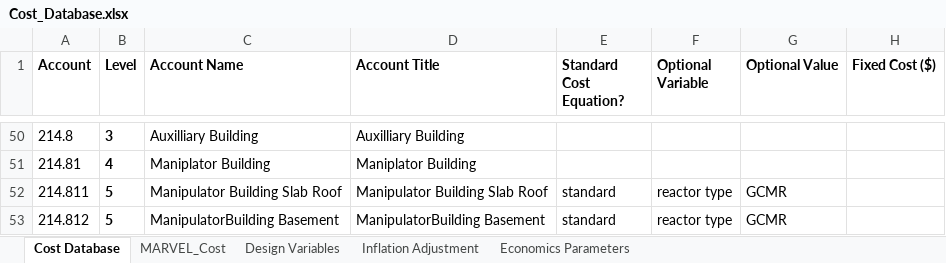
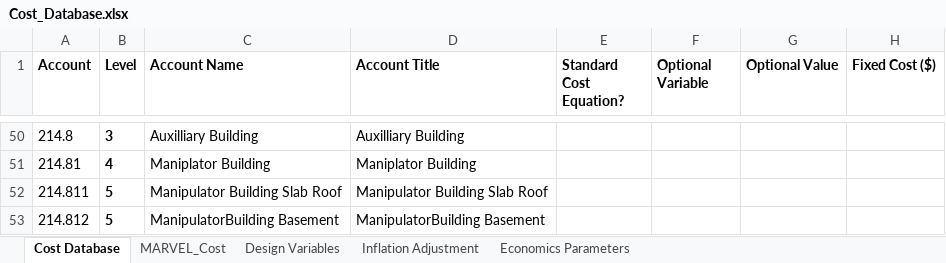
Before and after one commit to IdahoLabResearch/MOUSE, an Excel workbook: cost/Cost_Database.xlsx, sheet Cost Database, drawn as a sheet; only a part is shown, gaps mark what is left out; values as stored, in another font and other column widths than the file's, no borders; conditional formats not drawn; the diff covers the shown part only; the diff names each change by its address in the sheet, - before the commit and + after, or states it on an @@ line.

Commit message:
fix the LTMR results after changing the GCMR

```diff
--- a/cost/Cost_Database.xlsx (sheet Cost Database)
+++ b/cost/Cost_Database.xlsx (sheet Cost Database)
-E52:E53 (Standard Cost Equation?): standard
+E52:E53 (Standard Cost Equation?): (empty)
-F52:F53 (Optional Variable): reactor type
+F52:F53 (Optional Variable): (empty)
-G52:G53 (Optional Value): GCMR
+G52:G53 (Optional Value): (empty)
```
Also changed, not shown: 1 added row and 11 edited cells elsewhere in this sheet, 6 other files.
